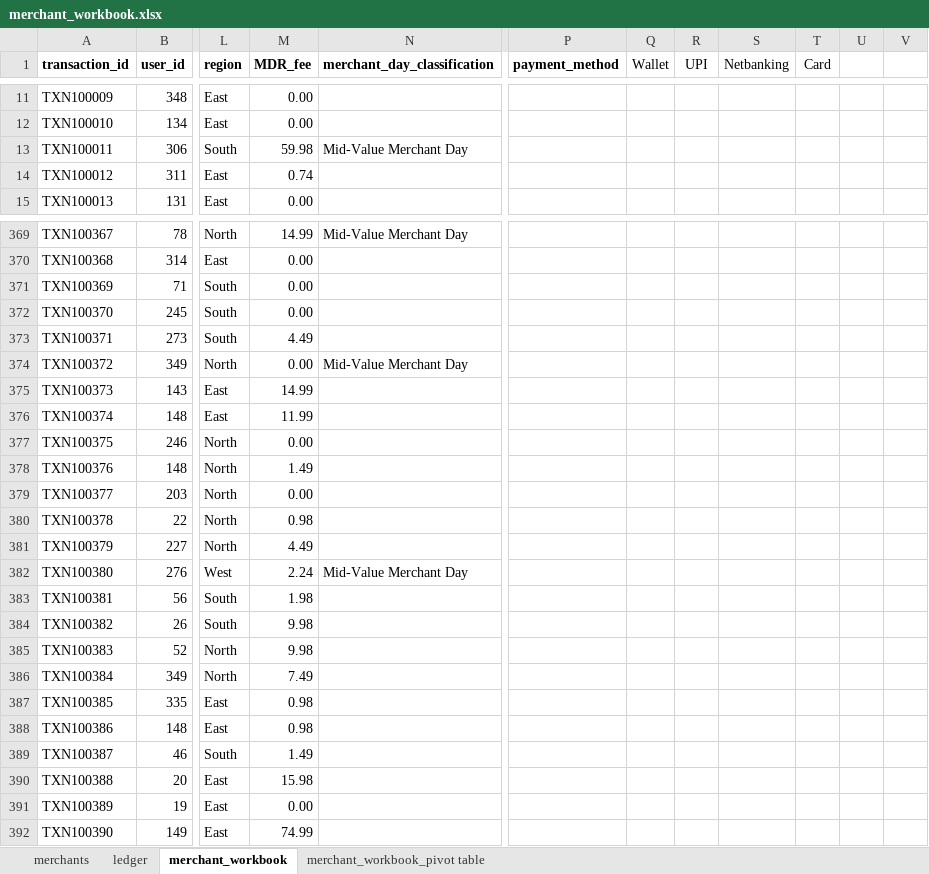
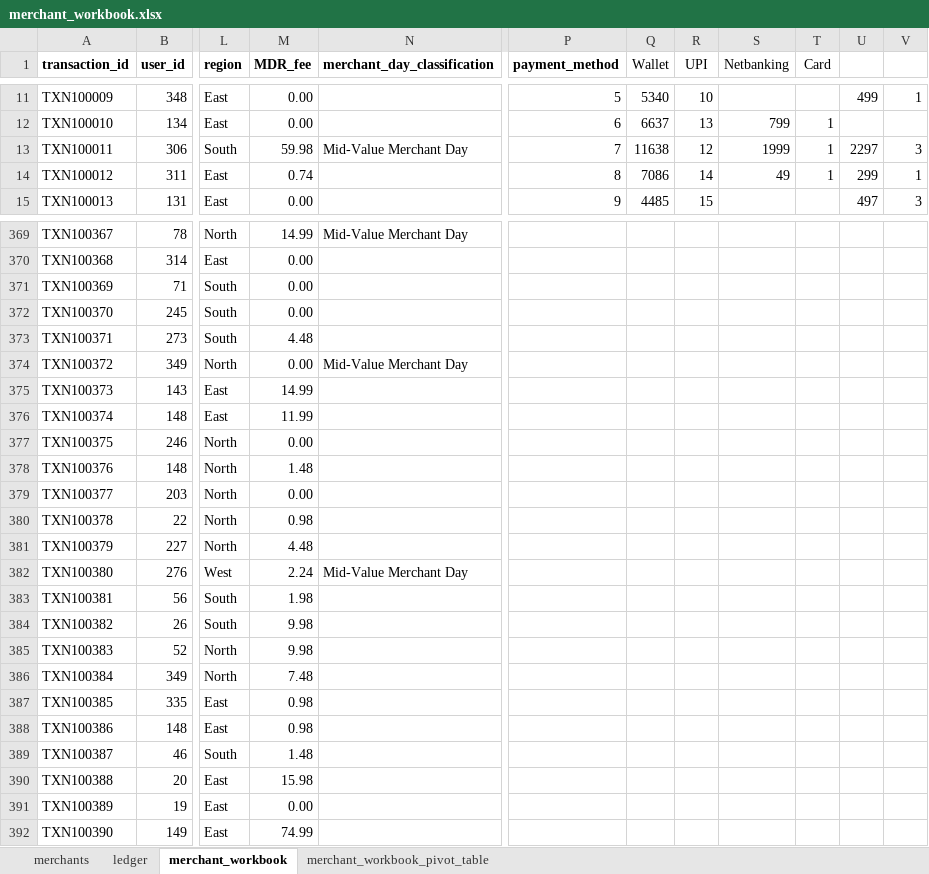
Before and after one commit to IIIIIGamerWord/Capstone_Project_BITSOM_FinTech_AI, an Excel workbook: payments_fraud_analytics/merchant_workbook.xlsx, sheet merchant_workbook, drawn as a sheet; only a part is shown, gaps mark what is left out; values as stored, in another font and other column widths than the file's, no borders; charts and pictures not drawn; the diff covers the shown part only; the diff names each change by its address in the sheet, - before the commit and + after, or states it on an @@ line.

Commit message:
feat: complete Part 1 Payments Fraud Analytics deliverables and README

```diff
--- a/payments_fraud_analytics/merchant_workbook.xlsx (sheet merchant_workbook)
+++ b/payments_fraud_analytics/merchant_workbook.xlsx (sheet merchant_workbook)
-sheet tab: merchant_workbook_pivot table
+sheet tab: merchant_workbook_pivot_table
-P11 (payment_method): (empty)
+P11 (payment_method): 5
-Q11 (Wallet): (empty)
+Q11 (Wallet): 5340
-R11 (UPI): (empty)
+R11 (UPI): 10
-U11: (empty)
+U11: 499
-V11: (empty)
+V11: 1
-P12 (payment_method): (empty)
+P12 (payment_method): 6
-Q12 (Wallet): (empty)
+Q12 (Wallet): 6637
-R12 (UPI): (empty)
+R12 (UPI): 13
-S12 (Netbanking): (empty)
+S12 (Netbanking): 799
-T12:T14 (Card): (empty)
+T12:T14 (Card): 1
-P13 (payment_method): (empty)
+P13 (payment_method): 7
-Q13 (Wallet): (empty)
+Q13 (Wallet): 11638
-R13 (UPI): (empty)
+R13 (UPI): 12
-S13 (Netbanking): (empty)
+S13 (Netbanking): 1999
-U13: (empty)
+U13: 2297
-V13: (empty)
+V13: 3
-P14 (payment_method): (empty)
+P14 (payment_method): 8
-Q14 (Wallet): (empty)
+Q14 (Wallet): 7086
-R14 (UPI): (empty)
+R14 (UPI): 14
-S14 (Netbanking): (empty)
+S14 (Netbanking): 49
-U14: (empty)
+U14: 299
-V14: (empty)
+V14: 1
-P15 (payment_method): (empty)
+P15 (payment_method): 9
-Q15 (Wallet): (empty)
+Q15 (Wallet): 4485
-R15 (UPI): (empty)
+R15 (UPI): 15
-U15: (empty)
+U15: 497
-V15: (empty)
+V15: 3
-M373 (MDR_fee): 4.49
+M373 (MDR_fee): 4.48
-M378 (MDR_fee): 1.49
+M378 (MDR_fee): 1.48
-M381 (MDR_fee): 4.49
+M381 (MDR_fee): 4.48
-M386 (MDR_fee): 7.49
+M386 (MDR_fee): 7.48
-M389 (MDR_fee): 1.49
+M389 (MDR_fee): 1.48
```
Also changed, not shown: 249 edited cells elsewhere in this sheet, sheet merchant_workbook_pivot_table, sheet ledger, formulas that keep their value, charts or pictures, 10 other files.
